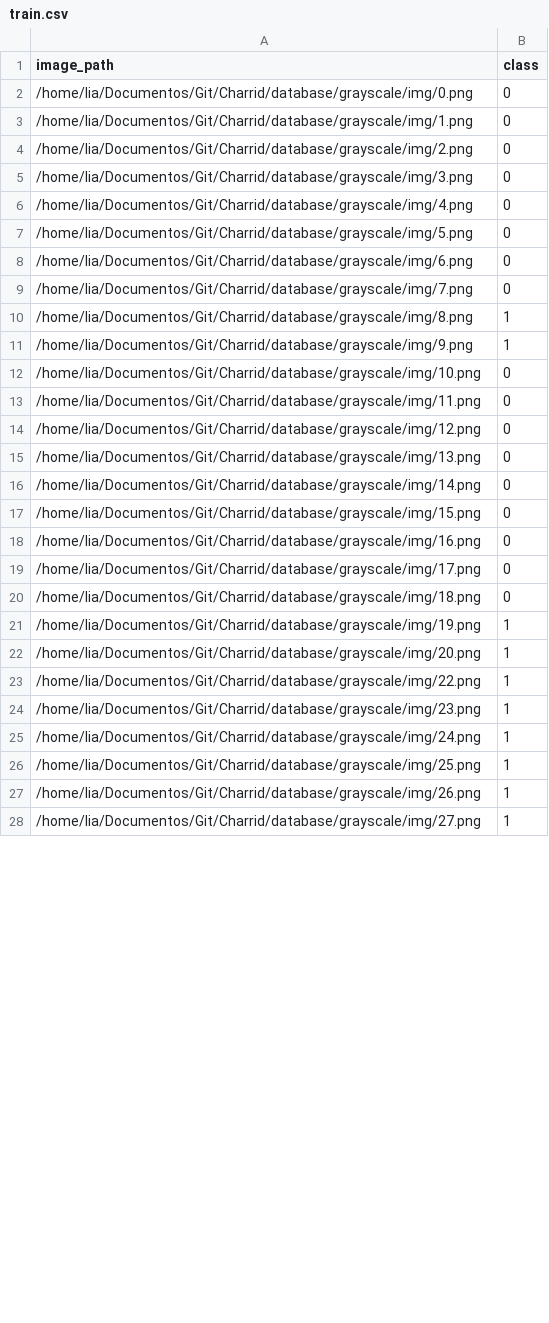
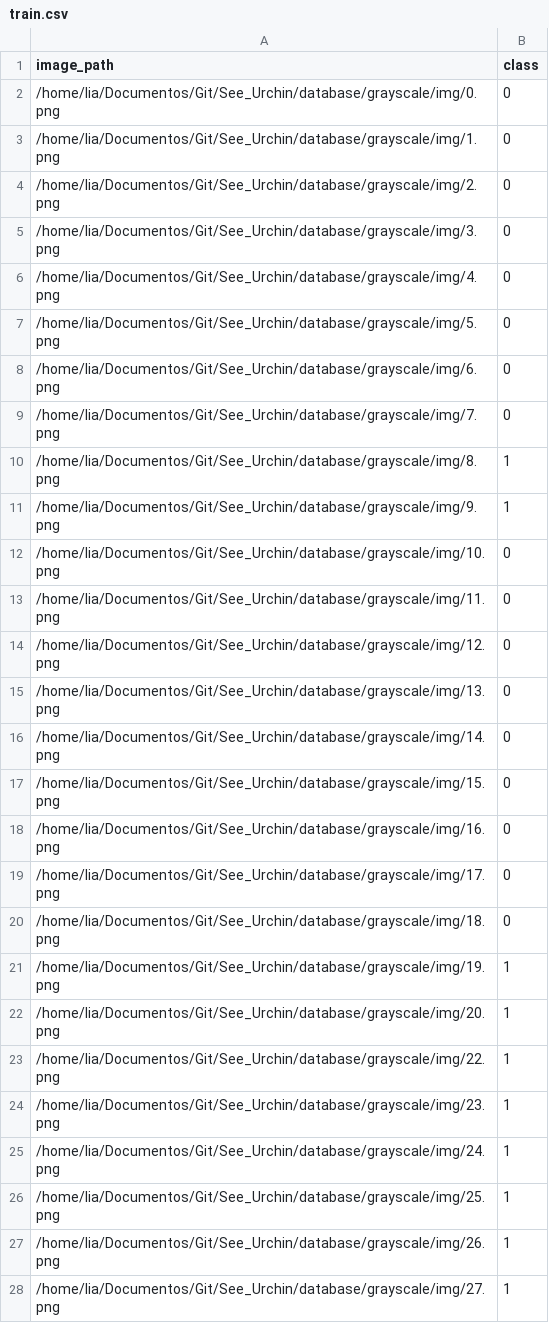
Before and after one commit to lia-univali/see-urchin, a CSV file: database/grayscale/train.csv, drawn as a sheet; only a part is shown; the diff covers the shown part only.

```diff
--- a/database/grayscale/train.csv
+++ b/database/grayscale/train.csv
@@ -1,28 +1,28 @@
 image_path,class
-/home/lia/Documentos/Git/Charrid/database/grayscale/img/0.png,0
-/home/lia/Documentos/Git/Charrid/database/grayscale/img/1.png,0
-/home/lia/Documentos/Git/Charrid/database/grayscale/img/2.png,0
-/home/lia/Documentos/Git/Charrid/database/grayscale/img/3.png,0
-/home/lia/Documentos/Git/Charrid/database/grayscale/img/4.png,0
-/home/lia/Documentos/Git/Charrid/database/grayscale/img/5.png,0
-/home/lia/Documentos/Git/Charrid/database/grayscale/img/6.png,0
-/home/lia/Documentos/Git/Charrid/database/grayscale/img/7.png,0
-/home/lia/Documentos/Git/Charrid/database/grayscale/img/8.png,1
-/home/lia/Documentos/Git/Charrid/database/grayscale/img/9.png,1
-/home/lia/Documentos/Git/Charrid/database/grayscale/img/10.png,0
-/home/lia/Documentos/Git/Charrid/database/grayscale/img/11.png,0
-/home/lia/Documentos/Git/Charrid/database/grayscale/img/12.png,0
-/home/lia/Documentos/Git/Charrid/database/grayscale/img/13.png,0
-/home/lia/Documentos/Git/Charrid/database/grayscale/img/14.png,0
-/home/lia/Documentos/Git/Charrid/database/grayscale/img/15.png,0
-/home/lia/Documentos/Git/Charrid/database/grayscale/img/16.png,0
-/home/lia/Documentos/Git/Charrid/database/grayscale/img/17.png,0
-/home/lia/Documentos/Git/Charrid/database/grayscale/img/18.png,0
-/home/lia/Documentos/Git/Charrid/database/grayscale/img/19.png,1
-/home/lia/Documentos/Git/Charrid/database/grayscale/img/20.png,1
-/home/lia/Documentos/Git/Charrid/database/grayscale/img/22.png,1
-/home/lia/Documentos/Git/Charrid/database/grayscale/img/23.png,1
-/home/lia/Documentos/Git/Charrid/database/grayscale/img/24.png,1
-/home/lia/Documentos/Git/Charrid/database/grayscale/img/25.png,1
-/home/lia/Documentos/Git/Charrid/database/grayscale/img/26.png,1
-/home/lia/Documentos/Git/Charrid/database/grayscale/img/27.png,1
+/home/lia/Documentos/Git/See_Urchin/database/grayscale/img/0.png,0
+/home/lia/Documentos/Git/See_Urchin/database/grayscale/img/1.png,0
+/home/lia/Documentos/Git/See_Urchin/database/grayscale/img/2.png,0
+/home/lia/Documentos/Git/See_Urchin/database/grayscale/img/3.png,0
+/home/lia/Documentos/Git/See_Urchin/database/grayscale/img/4.png,0
+/home/lia/Documentos/Git/See_Urchin/database/grayscale/img/5.png,0
+/home/lia/Documentos/Git/See_Urchin/database/grayscale/img/6.png,0
+/home/lia/Documentos/Git/See_Urchin/database/grayscale/img/7.png,0
+/home/lia/Documentos/Git/See_Urchin/database/grayscale/img/8.png,1
+/home/lia/Documentos/Git/See_Urchin/database/grayscale/img/9.png,1
+/home/lia/Documentos/Git/See_Urchin/database/grayscale/img/10.png,0
+/home/lia/Documentos/Git/See_Urchin/database/grayscale/img/11.png,0
+/home/lia/Documentos/Git/See_Urchin/database/grayscale/img/12.png,0
+/home/lia/Documentos/Git/See_Urchin/database/grayscale/img/13.png,0
+/home/lia/Documentos/Git/See_Urchin/database/grayscale/img/14.png,0
+/home/lia/Documentos/Git/See_Urchin/database/grayscale/img/15.png,0
+/home/lia/Documentos/Git/See_Urchin/database/grayscale/img/16.png,0
+/home/lia/Documentos/Git/See_Urchin/database/grayscale/img/17.png,0
+/home/lia/Documentos/Git/See_Urchin/database/grayscale/img/18.png,0
+/home/lia/Documentos/Git/See_Urchin/database/grayscale/img/19.png,1
+/home/lia/Documentos/Git/See_Urchin/database/grayscale/img/20.png,1
+/home/lia/Documentos/Git/See_Urchin/database/grayscale/img/22.png,1
+/home/lia/Documentos/Git/See_Urchin/database/grayscale/img/23.png,1
+/home/lia/Documentos/Git/See_Urchin/database/grayscale/img/24.png,1
+/home/lia/Documentos/Git/See_Urchin/database/grayscale/img/25.png,1
+/home/lia/Documentos/Git/See_Urchin/database/grayscale/img/26.png,1
+/home/lia/Documentos/Git/See_Urchin/database/grayscale/img/27.png,1
```
Also changed, not shown: 15 edited cells elsewhere in this file, database/binary/predict.csv, database/binary/train.csv, 20 other files.
